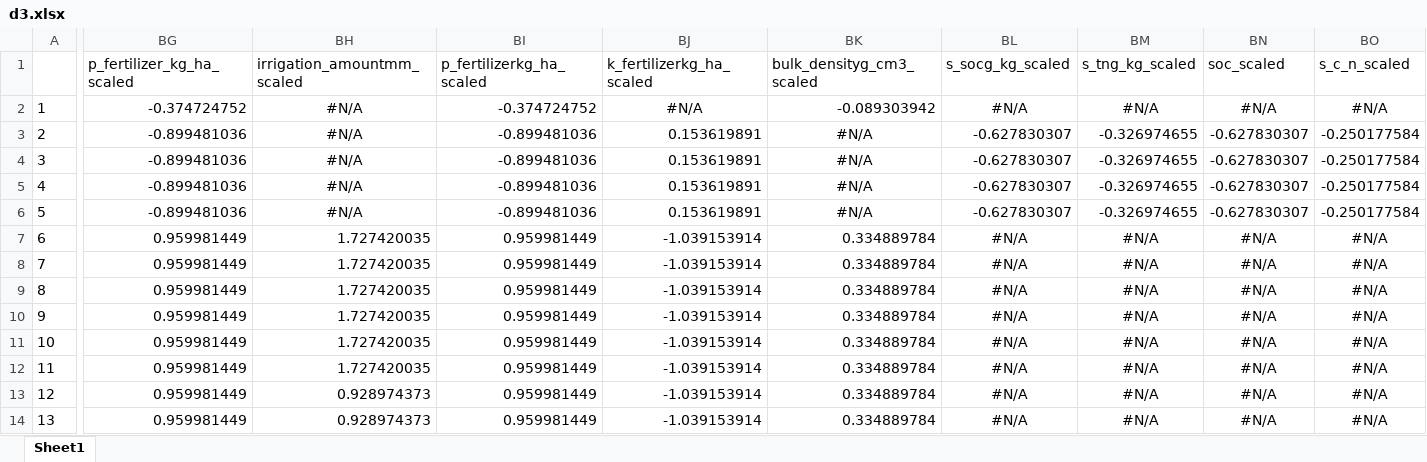
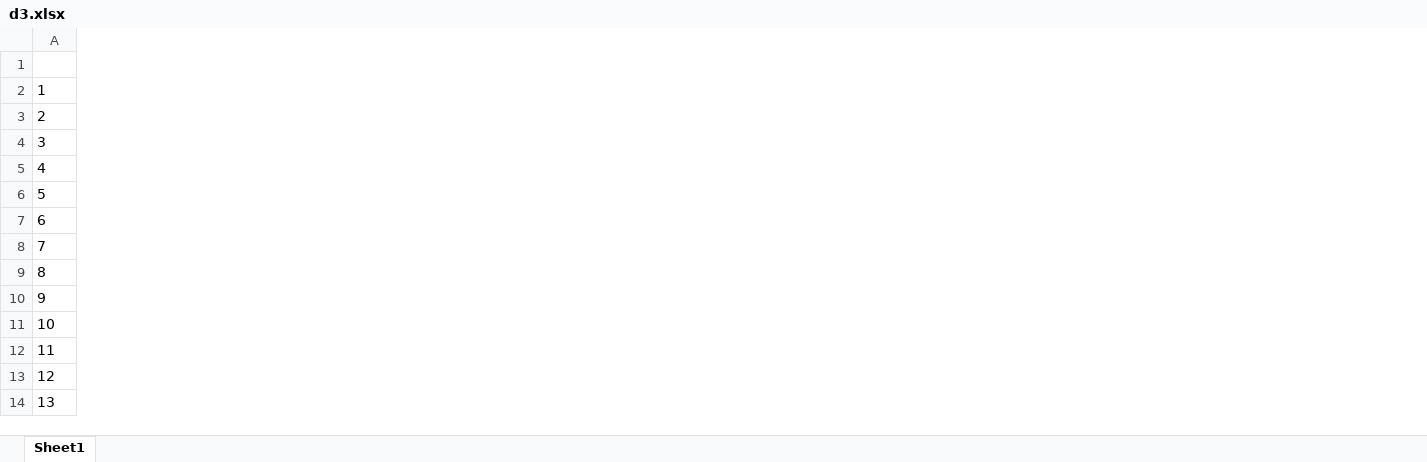
Before and after one commit to gerardhros/msc_beeke, an Excel workbook: data/d3.xlsx, sheet Sheet1, drawn as a sheet; only a part is shown, gaps mark what is left out; values as stored, in another font and other column widths than the file's, no borders; the diff covers the shown part only; the diff names each change by its address in the sheet, - before the commit and + after, or states it on an @@ line.

```diff
--- a/data/d3.xlsx (sheet Sheet1)
+++ b/data/d3.xlsx (sheet Sheet1)
-column BG (p_fertilizer_kg_ha_scaled), rows 2-14: -0.374724752 | -0.899481036 | -0.899481036 | -0.899481036 | -0.899481036 | 0.959981449 | 0.959981449 | 0.959981449 | 0.959981449 | 0.959981449 | 0.959981449 | 0.959981449 | 0.959981449
-column BH (irrigation_amountmm_scaled), rows 2-14: #N/A | #N/A | #N/A | #N/A | #N/A | 1.727420035 | 1.727420035 | 1.727420035 | 1.727420035 | 1.727420035 | 1.727420035 | 0.928974373 | 0.928974373
-column BI (p_fertilizerkg_ha_scaled), rows 2-14: -0.374724752 | -0.899481036 | -0.899481036 | -0.899481036 | -0.899481036 | 0.959981449 | 0.959981449 | 0.959981449 | 0.959981449 | 0.959981449 | 0.959981449 | 0.959981449 | 0.959981449
-column BJ (k_fertilizerkg_ha_scaled), rows 2-14: #N/A | 0.153619891 | 0.153619891 | 0.153619891 | 0.153619891 | -1.039153914 | -1.039153914 | -1.039153914 | -1.039153914 | -1.039153914 | -1.039153914 | -1.039153914 | -1.039153914
-column BK (bulk_densityg_cm3_scaled), rows 2-14: -0.089303942 | #N/A | #N/A | #N/A | #N/A | 0.334889784 | 0.334889784 | 0.334889784 | 0.334889784 | 0.334889784 | 0.334889784 | 0.334889784 | 0.334889784
-column BL (s_socg_kg_scaled), rows 2-14: #N/A | -0.627830307 | -0.627830307 | -0.627830307 | -0.627830307 | #N/A | #N/A | #N/A | #N/A | #N/A | #N/A | #N/A | #N/A
-column BM (s_tng_kg_scaled), rows 2-14: #N/A | -0.326974655 | -0.326974655 | -0.326974655 | -0.326974655 | #N/A | #N/A | #N/A | #N/A | #N/A | #N/A | #N/A | #N/A
-column BN (soc_scaled), rows 2-14: #N/A | -0.627830307 | -0.627830307 | -0.627830307 | -0.627830307 | #N/A | #N/A | #N/A | #N/A | #N/A | #N/A | #N/A | #N/A
-column BO (s_c_n_scaled), rows 2-14: #N/A | -0.250177584 | -0.250177584 | -0.250177584 | -0.250177584 | #N/A | #N/A | #N/A | #N/A | #N/A | #N/A | #N/A | #N/A
```
Also changed, not shown: 20 removed columns elsewhere in this sheet, data/d2.xlsx, 1 other file.
